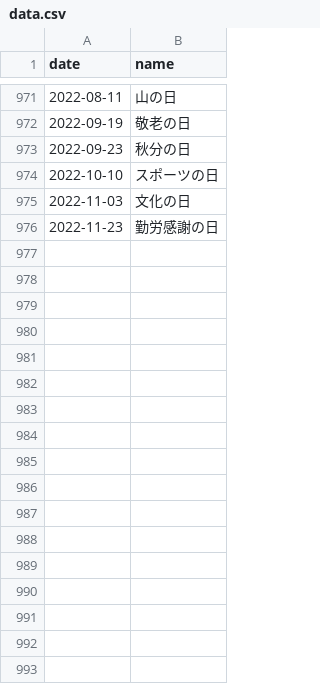
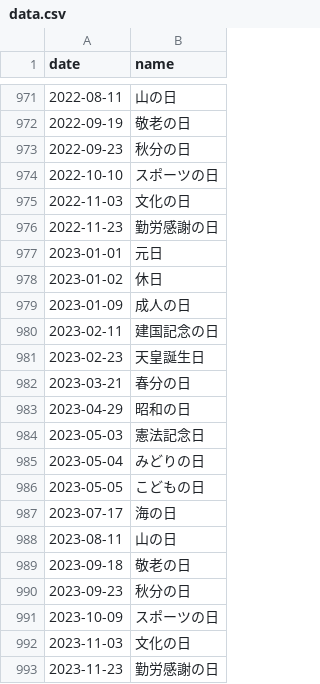
Before and after one commit to sasaplus1/holidays-jp.js, a CSV file: dist/data.csv (was data.csv), drawn as a sheet; only a part is shown, gaps mark what is left out.

Commit message:
data files output to dist directory

```diff
--- a/data.csv
+++ b/dist/data.csv
@@ -976 +976,18 @@ date,name
 2022-11-23,勤労感謝の日
+2023-01-01,元日
+2023-01-02,休日
+2023-01-09,成人の日
+2023-02-11,建国記念の日
+2023-02-23,天皇誕生日
+2023-03-21,春分の日
+2023-04-29,昭和の日
+2023-05-03,憲法記念日
+2023-05-04,みどりの日
+2023-05-05,こどもの日
+2023-07-17,海の日
+2023-08-11,山の日
+2023-09-18,敬老の日
+2023-09-23,秋分の日
+2023-10-09,スポーツの日
+2023-11-03,文化の日
+2023-11-23,勤労感謝の日
```
Also changed, not shown: dist/data.tsv, 8 other files.
